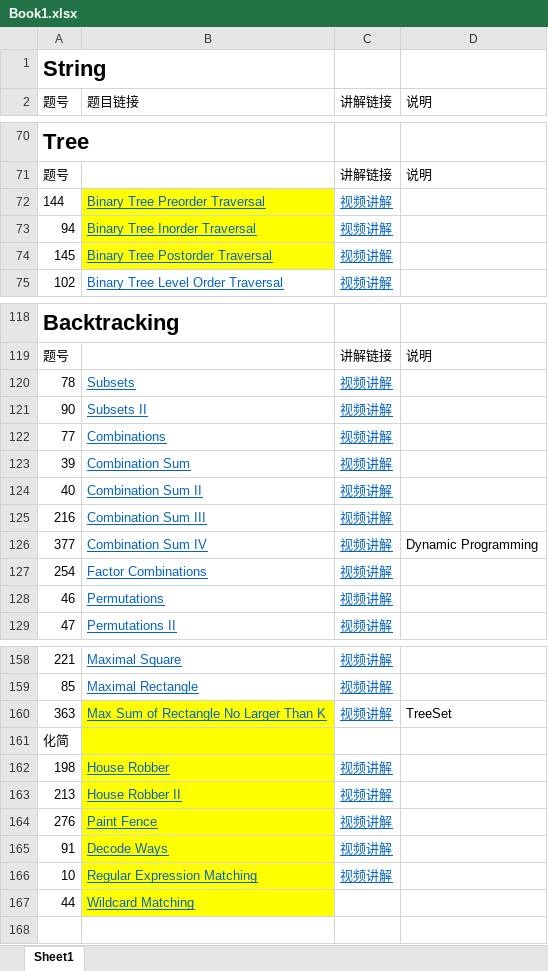
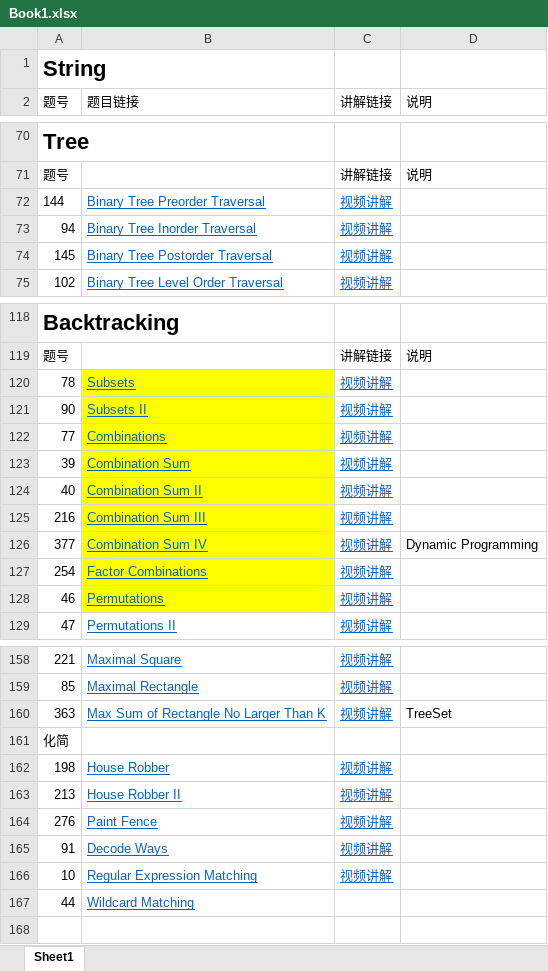
Before and after one commit to leslierere/leetcode_with_python, an Excel workbook: Book1.xlsx, sheet Sheet1, drawn as a sheet; only a part is shown, gaps mark what is left out; values as stored, in another font and other column widths than the file's, no borders; the diff covers the shown part only; the diff names each change by its address in the sheet, - before the commit and + after, or states it on an @@ line.

```diff
--- a/Book1.xlsx (sheet Sheet1)
+++ b/Book1.xlsx (sheet Sheet1)
-B72:B74 fill: #FFFF00
+B72:B74 fill: none
-B120:B128 fill: none
+B120:B128 fill: #FFFF00
-B160:B167 fill: #FFFF00
+B160:B167 fill: none
```
Also changed, not shown: cell formats elsewhere in this sheet, 1 other file.
